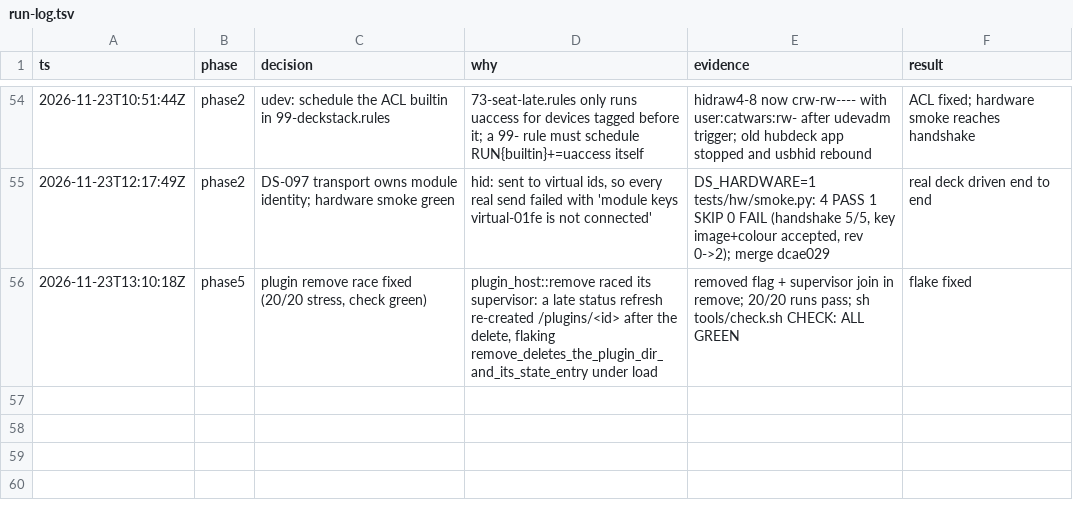
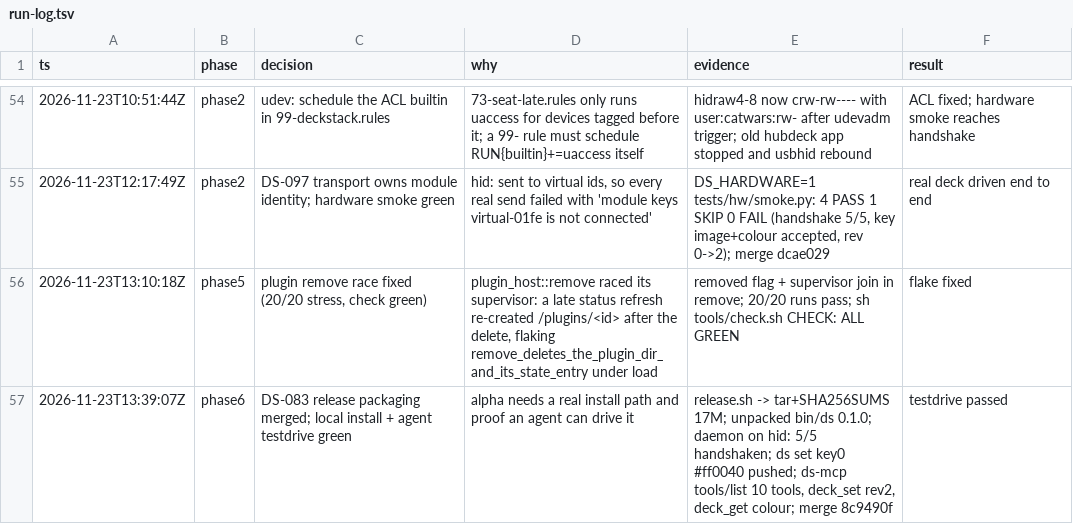
Before and after one commit to zamber/deckstack, a TSV file: docs/run-log.tsv, drawn as a sheet; only a part is shown, gaps mark what is left out; the diff names each change by its address in the sheet, - before the commit and + after, or states it on an @@ line.

Commit message:
docs: log DS-083 and the local install/agent testdrive (coordination commit)
Generated by Mistral Vibe.

Co-Authored-By: Mistral Vibe <vibe@mistral.ai>

```diff
--- a/docs/run-log.tsv
+++ b/docs/run-log.tsv
+row 57: 2026-11-23T13:39:07Z | phase6 | DS-083 release packaging merged; local install + agent testdrive green | alpha needs a real install path and proof an agent can drive it | release.sh -> tar+SHA256SUMS 17M; unpacked bin/ds 0.1.0; daemon on hid: 5/5 handshaken; ds set key0 #ff0040 pushed; ds-mcp tools/list 10 tools, deck_set rev2, deck_get colour; merge 8c9490f | testdrive passed
```
